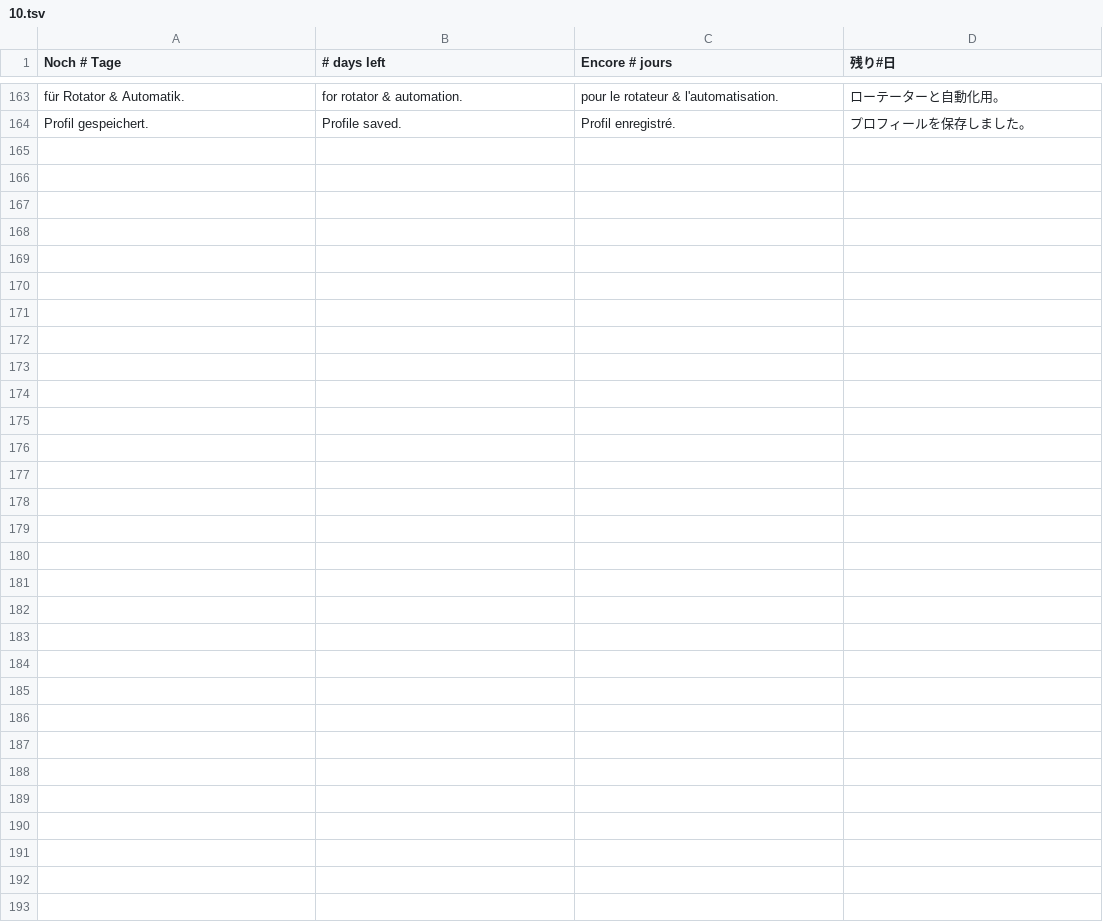
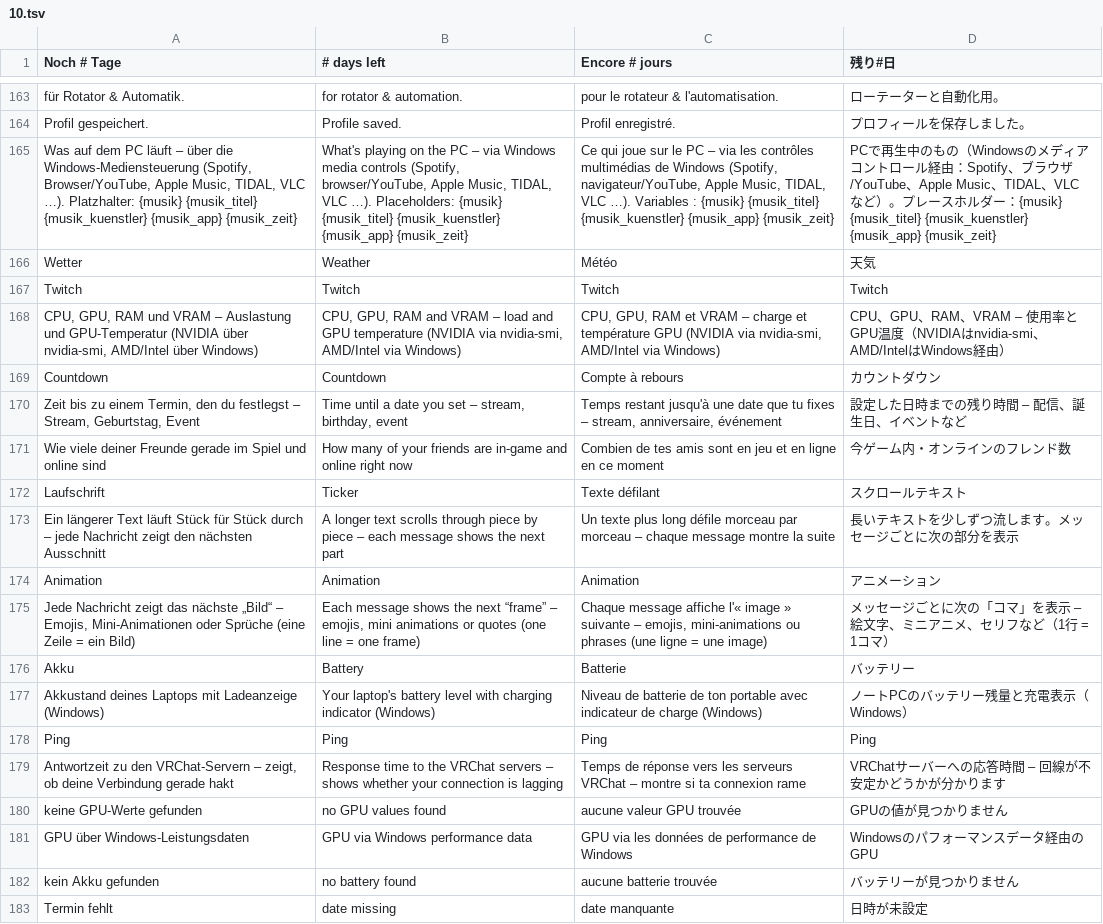
Before and after one commit to xxloonaxx/dashbord, a TSV file: apps/vrc-nexus/renderer/i18n/10.tsv, drawn as a sheet; only a part is shown, gaps mark what is left out; the diff covers the shown part only; the diff names each change by its address in the sheet, - before the commit and + after, or states it on an @@ line.

```diff
--- a/apps/vrc-nexus/renderer/i18n/10.tsv
+++ b/apps/vrc-nexus/renderer/i18n/10.tsv
+row 165: Was auf dem PC läuft – über die Windows-Mediensteuerung (Spotify, Browser/YouTube, Apple Music, TIDAL, VLC …). Platzhalter: {musik} {musik_titel} {musik_kuenstler} {musik_app} {musik_zeit} | What's playing on the PC – via Windows media controls (Spotify, browser/YouTube, Apple Music, TIDAL, VLC …). Placeholders: {musik} {musik_titel} {musik_kuenstler} {musik_app} {musik_zeit} | Ce qui joue sur le PC – via les contrôles multimédias de Windows (Spotify, navigateur/YouTube, Apple Music, TIDAL, VLC …). Variables : {musik} {musik_titel} {musik_kuenstler} {musik_app} {musik_zeit} | PCで再生中のもの（Windowsのメディアコントロール経由：Spotify、ブラウザ/YouTube、Apple Music、TIDAL、VLC など）。プレースホルダー：{musik} {musik_titel} {musik_kuenstler} {musik_app} {musik_zeit}
+row 166: Wetter | Weather | Météo | 天気
+row 167: Twitch | Twitch | Twitch | Twitch
+row 168: CPU, GPU, RAM und VRAM – Auslastung und GPU-Temperatur (NVIDIA über nvidia-smi, AMD/Intel über Windows) | CPU, GPU, RAM and VRAM – load and GPU temperature (NVIDIA via nvidia-smi, AMD/Intel via Windows) | CPU, GPU, RAM et VRAM – charge et température GPU (NVIDIA via nvidia-smi, AMD/Intel via Windows) | CPU、GPU、RAM、VRAM – 使用率とGPU温度（NVIDIAはnvidia-smi、AMD/IntelはWindows経由）
+row 169: Countdown | Countdown | Compte à rebours | カウントダウン
+row 170: Zeit bis zu einem Termin, den du festlegst – Stream, Geburtstag, Event | Time until a date you set – stream, birthday, event | Temps restant jusqu'à une date que tu fixes – stream, anniversaire, événement | 設定した日時までの残り時間 – 配信、誕生日、イベントなど
+row 171: Wie viele deiner Freunde gerade im Spiel und online sind | How many of your friends are in-game and online right now | Combien de tes amis sont en jeu et en ligne en ce moment | 今ゲーム内・オンラインのフレンド数
+row 172: Laufschrift | Ticker | Texte défilant | スクロールテキスト
+row 173: Ein längerer Text läuft Stück für Stück durch – jede Nachricht zeigt den nächsten Ausschnitt | A longer text scrolls through piece by piece – each message shows the next part | Un texte plus long défile morceau par morceau – chaque message montre la suite | 長いテキストを少しずつ流します。メッセージごとに次の部分を表示
+row 174: Animation | Animation | Animation | アニメーション
+row 175: Jede Nachricht zeigt das nächste „Bild“ – Emojis, Mini-Animationen oder Sprüche (eine Zeile = ein Bild) | Each message shows the next “frame” – emojis, mini animations or quotes (one line = one frame) | Chaque message affiche l'« image » suivante – emojis, mini-animations ou phrases (une ligne = une image) | メッセージごとに次の「コマ」を表示 – 絵文字、ミニアニメ、セリフなど（1行 = 1コマ）
+row 176: Akku | Battery | Batterie | バッテリー
+row 177: Akkustand deines Laptops mit Ladeanzeige (Windows) | Your laptop's battery level with charging indicator (Windows) | Niveau de batterie de ton portable avec indicateur de charge (Windows) | ノートPCのバッテリー残量と充電表示（Windows）
+row 178: Ping | Ping | Ping | Ping
+row 179: Antwortzeit zu den VRChat-Servern – zeigt, ob deine Verbindung gerade hakt | Response time to the VRChat servers – shows whether your connection is lagging | Temps de réponse vers les serveurs VRChat – montre si ta connexion rame | VRChatサーバーへの応答時間 – 回線が不安定かどうかが分かります
+row 180: keine GPU-Werte gefunden | no GPU values found | aucune valeur GPU trouvée | GPUの値が見つかりません
+row 181: GPU über Windows-Leistungsdaten | GPU via Windows performance data | GPU via les données de performance de Windows | Windowsのパフォーマンスデータ経由のGPU
+row 182: kein Akku gefunden | no battery found | aucune batterie trouvée | バッテリーが見つかりません
+row 183: Termin fehlt | date missing | date manquante | 日時が未設定
```
Also changed, not shown: 9 added rows elsewhere in this file, 12 other files.
